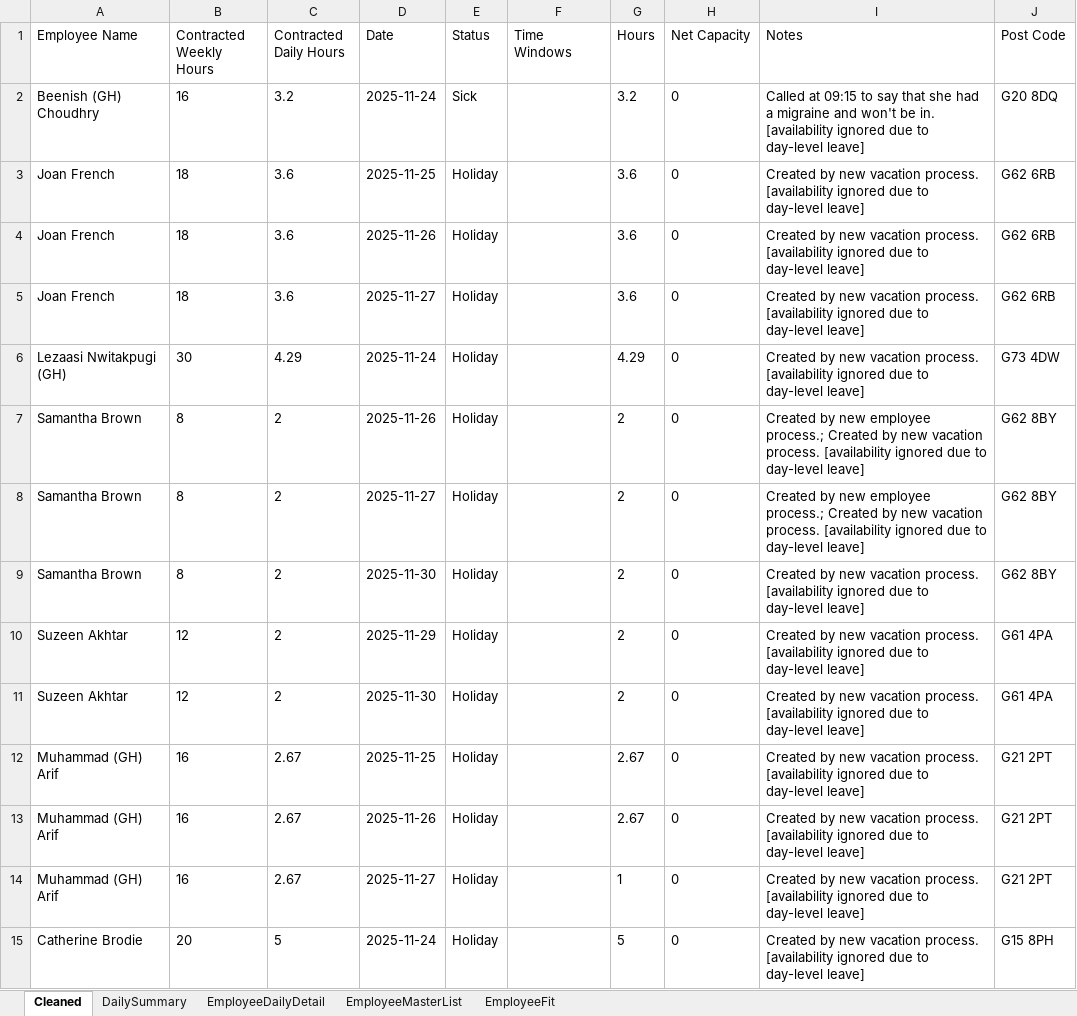
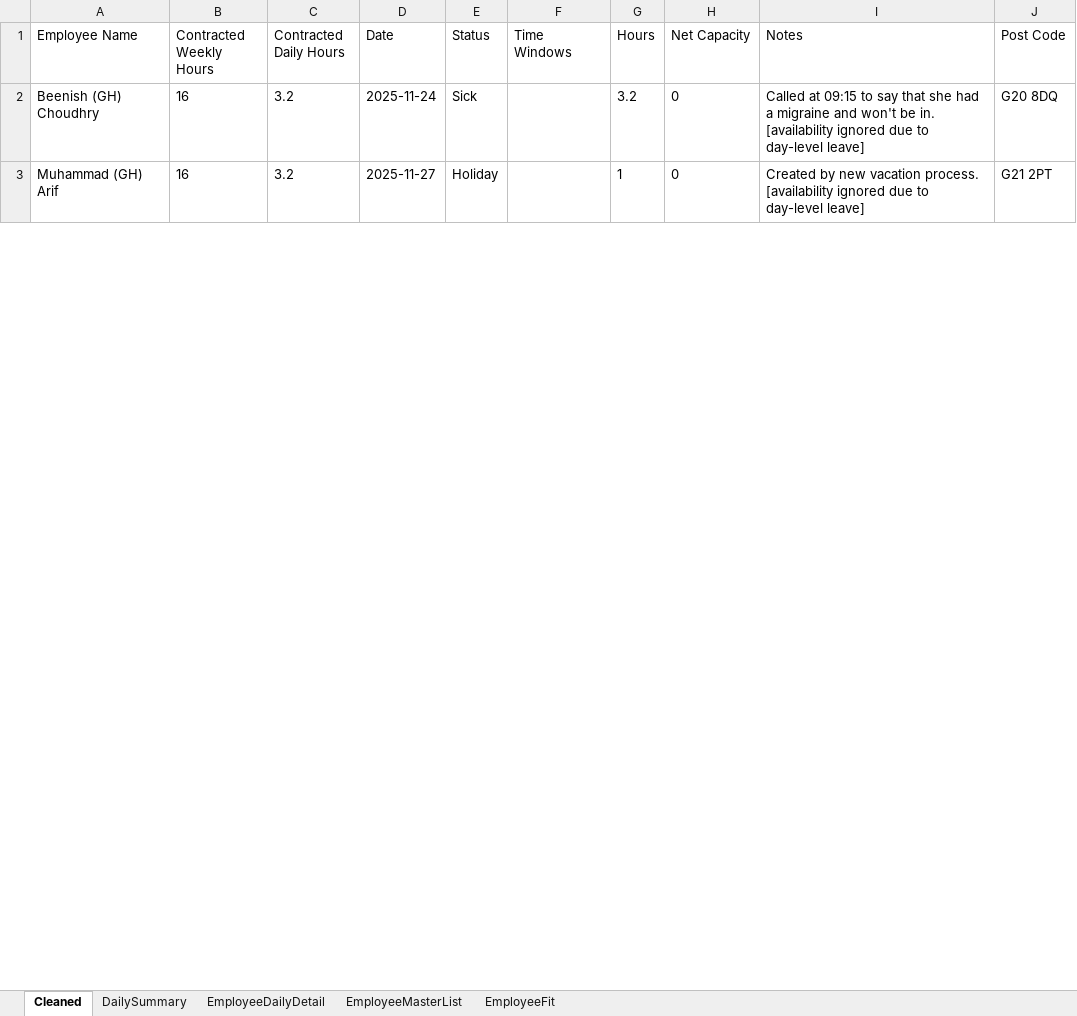
Before and after one commit to Mustansar-tech/CareCapacity, an Excel workbook: capacity_dashboard.xlsx, sheet Cleaned, drawn as a sheet; only a part is shown; values as stored, in another font and other column widths than the file's, no borders; removed rows and columns are numbered as before the commit, all else as after; the diff covers the shown part only; the diff names each change by its address in the sheet, - before the commit and + after, or states it on an @@ line.

```diff
--- a/capacity_dashboard.xlsx (sheet Cleaned)
+++ b/capacity_dashboard.xlsx (sheet Cleaned)
-row 3: Joan French | 18 | 3.6 | 2025-11-25 | Holiday |  | 3.6 | 0 | Created by new vacation process. [availability ignored due to day-level leave] | G62 6RB
-row 4: Joan French | 18 | 3.6 | 2025-11-26 | Holiday |  | 3.6 | 0 | Created by new vacation process. [availability ignored due to day-level leave] | G62 6RB
-row 5: Joan French | 18 | 3.6 | 2025-11-27 | Holiday |  | 3.6 | 0 | Created by new vacation process. [availability ignored due to day-level leave] | G62 6RB
-row 6: Lezaasi Nwitakpugi (GH) | 30 | 4.29 | 2025-11-24 | Holiday |  | 4.29 | 0 | Created by new vacation process. [availability ignored due to day-level leave] | G73 4DW
-row 7: Samantha Brown | 8 | 2 | 2025-11-26 | Holiday |  | 2 | 0 | Created by new employee process.; Created by new vacation process. [availability ignored due to day-level leave] | G62 8BY
-row 8: Samantha Brown | 8 | 2 | 2025-11-27 | Holiday |  | 2 | 0 | Created by new employee process.; Created by new vacation process. [availability ignored due to day-level leave] | G62 8BY
-row 9: Samantha Brown | 8 | 2 | 2025-11-30 | Holiday |  | 2 | 0 | Created by new vacation process. [availability ignored due to day-level leave] | G62 8BY
-row 10: Suzeen Akhtar | 12 | 2 | 2025-11-29 | Holiday |  | 2 | 0 | Created by new vacation process. [availability ignored due to day-level leave] | G61 4PA
-row 11: Suzeen Akhtar | 12 | 2 | 2025-11-30 | Holiday |  | 2 | 0 | Created by new vacation process. [availability ignored due to day-level leave] | G61 4PA
-row 12: Muhammad (GH) Arif | 16 | 2.67 | 2025-11-25 | Holiday |  | 2.67 | 0 | Created by new vacation process. [availability ignored due to day-level leave] | G21 2PT
-row 13: Muhammad (GH) Arif | 16 | 2.67 | 2025-11-26 | Holiday |  | 2.67 | 0 | Created by new vacation process. [availability ignored due to day-level leave] | G21 2PT
-C3 (Contracted Daily Hours): 2.67
+C3 (Contracted Daily Hours): 3.2
-row 15: Catherine Brodie | 20 | 5 | 2025-11-24 | Holiday |  | 5 | 0 | Created by new vacation process. [availability ignored due to day-level leave] | G15 8PH
```
Also changed, not shown: 16 added rows, 35 removed rows and 104 edited cells elsewhere in this sheet, sheet EmployeeDailyDetail, sheet DailySummary.
